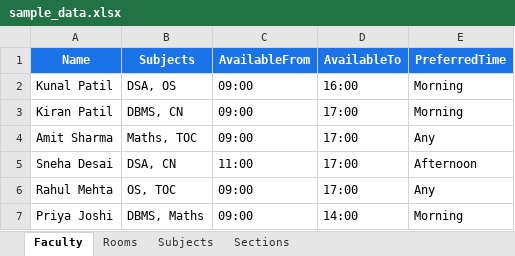
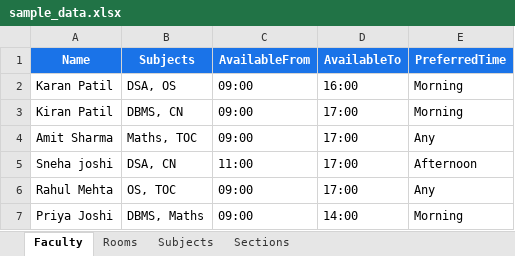
Before and after one commit to bhumikaraijadhav2005/ClashFree-Constriant-Based-Timetable, an Excel workbook: sample_data.xlsx, sheet Faculty, drawn as a sheet; values as stored, in another font and other column widths than the file's, no borders; the diff names each change by its address in the sheet, - before the commit and + after, or states it on an @@ line.

Commit message:
update data file

```diff
--- a/sample_data.xlsx (sheet Faculty)
+++ b/sample_data.xlsx (sheet Faculty)
-A2 (Name): Kunal Patil
+A2 (Name): Karan Patil
-A5 (Name): Sneha Desai
+A5 (Name): Sneha joshi
```
Also changed, not shown: 1 other file.
